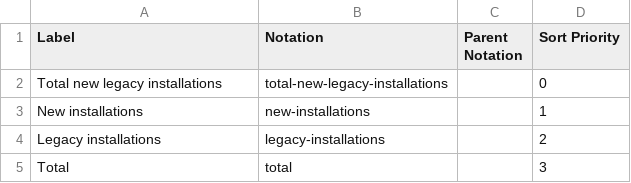
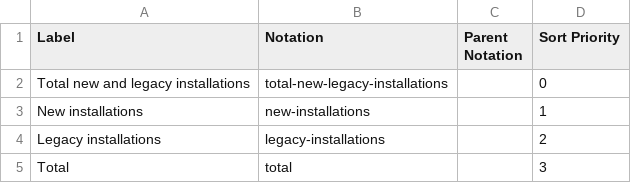
Before and after one commit to GSS-Cogs/family-edvp, a CSV file: datasets/BEIS-RHI-monthly-deployment-data-Month-Year-Annual-edition/codelists/installation.csv, drawn as a sheet.

Commit message:
replacing ampersand with 'and' as pathify killed it

```diff
--- a/datasets/BEIS-RHI-monthly-deployment-data-Month-Year-Annual-edition/codelists/installation.csv
+++ b/datasets/BEIS-RHI-monthly-deployment-data-Month-Year-Annual-edition/codelists/installation.csv
@@ -1,3 +1,3 @@
 Label,Notation,Parent Notation,Sort Priority
-Total new legacy installations,total-new-legacy-installations,,0
+Total new and legacy installations,total-new-legacy-installations,,0
 New installations,new-installations,,1
```
